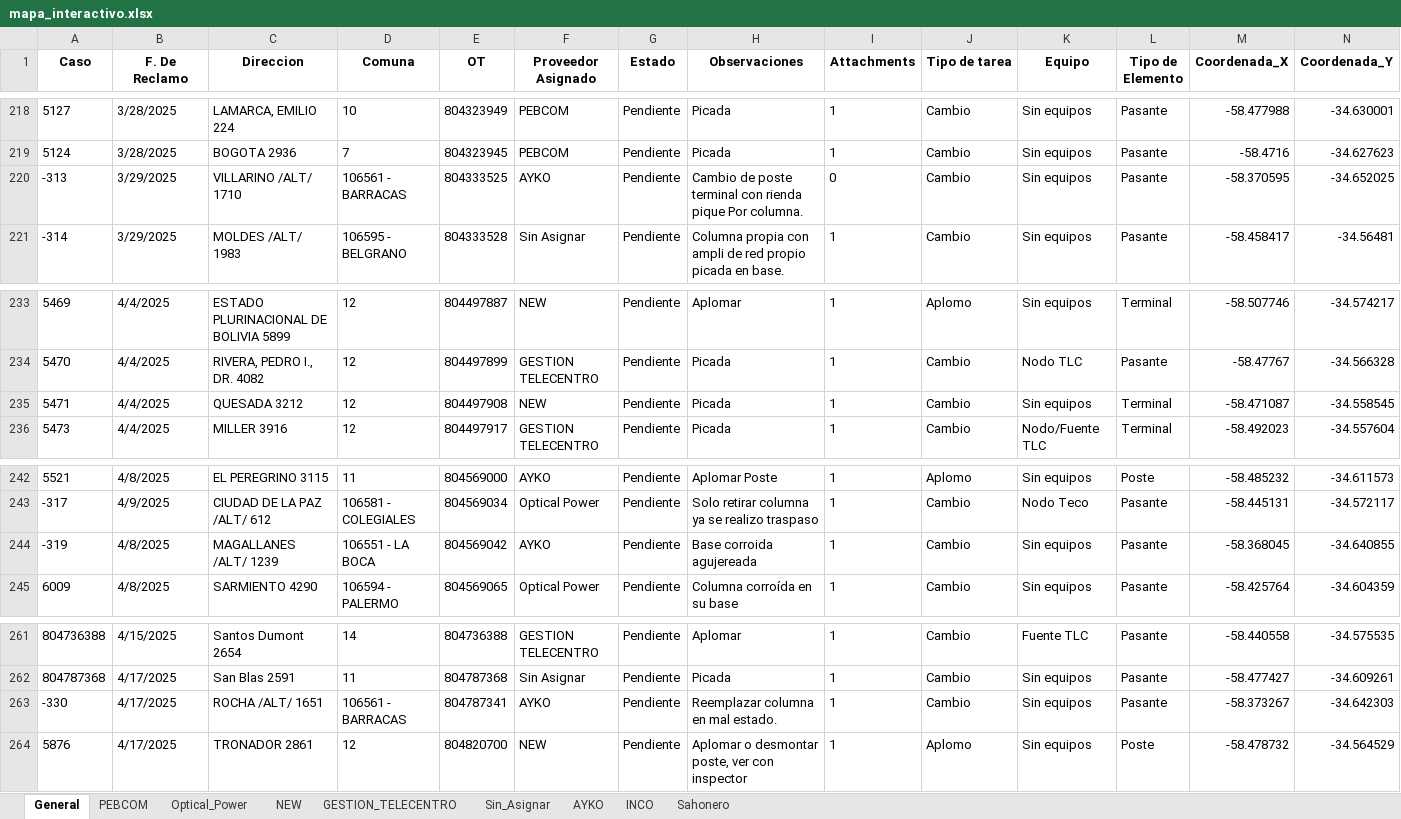
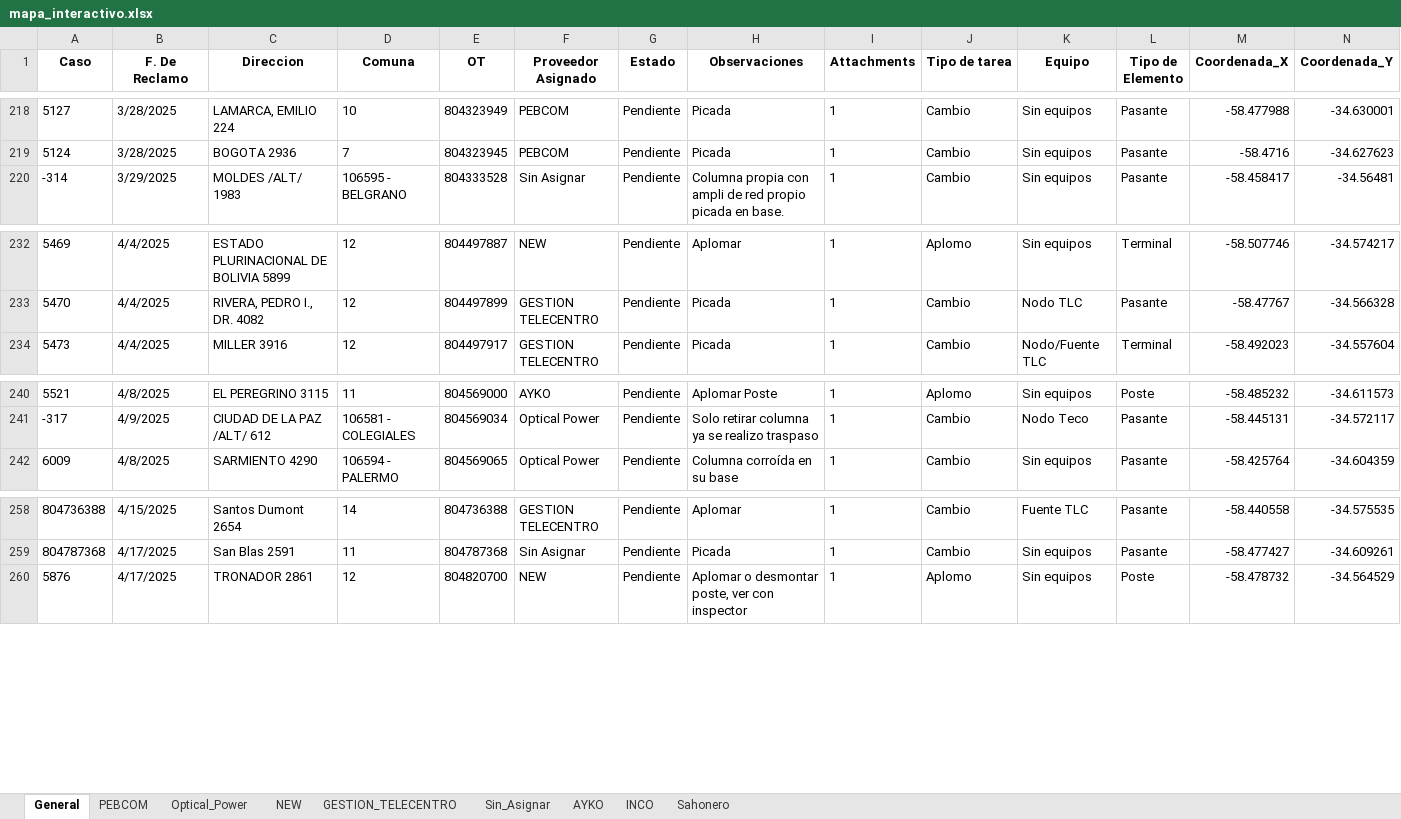
Before and after one commit to riv1matias/mi-repositorio, an Excel workbook: mapa_interactivo.xlsx, sheet General, drawn as a sheet; only a part is shown, gaps mark what is left out; values as stored, in another font and other column widths than the file's, no borders; the diff names each change by its address in the sheet, - before the commit and + after, or states it on an @@ line.

Commit message:
🔄 Actualización automática del index.html y archivo Excel

```diff
--- a/mapa_interactivo.xlsx (sheet General)
+++ b/mapa_interactivo.xlsx (sheet General)
-row 220: -313 | 3/29/2025 | VILLARINO /ALT/ 1710 | 106561 - BARRACAS | 804333525 | AYKO | Pendiente | Cambio de poste terminal con rienda pique Por columna. | 0 | Cambio | Sin equipos | Pasante | -58.370595 | -34.652025
-row 235: 5471 | 4/4/2025 | QUESADA 3212 | 12 | 804497908 | NEW | Pendiente | Picada | 1 | Cambio | Sin equipos | Terminal | -58.471087 | -34.558545
-row 244: -319 | 4/8/2025 | MAGALLANES /ALT/ 1239 | 106551 - LA BOCA | 804569042 | AYKO | Pendiente | Base corroida agujereada | 1 | Cambio | Sin equipos | Pasante | -58.368045 | -34.640855
-row 263: -330 | 4/17/2025 | ROCHA /ALT/ 1651 | 106561 - BARRACAS | 804787341 | AYKO | Pendiente | Reemplazar columna en mal estado. | 1 | Cambio | Sin equipos | Pasante | -58.373267 | -34.642303
```
Also changed, not shown: sheet AYKO, sheet NEW, 1 other file.
